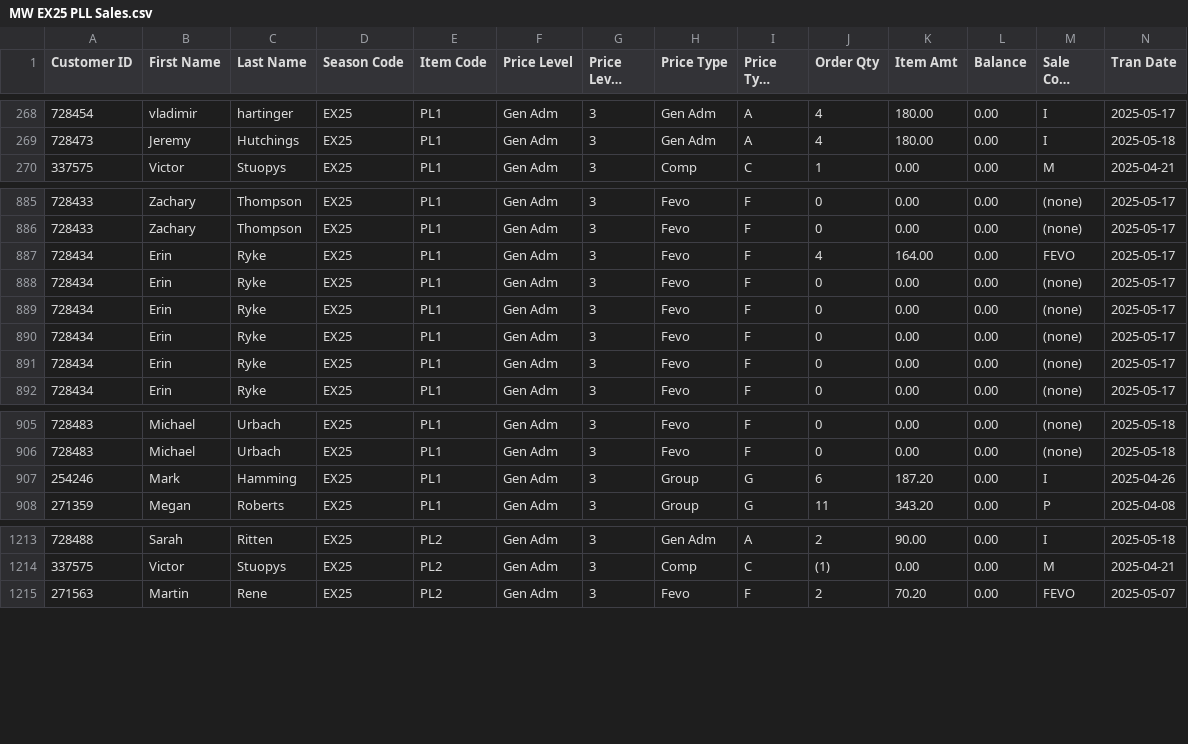
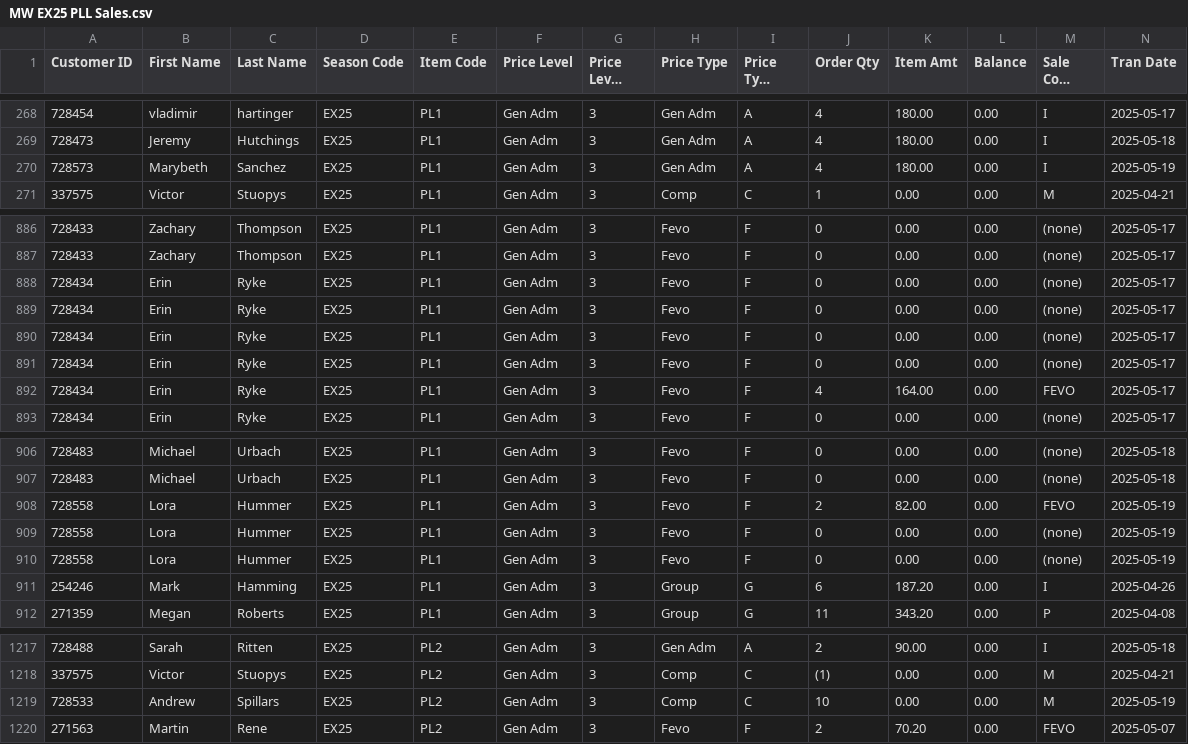
Before and after one commit to spuchta/PLL_BI_TIX, a CSV file: sales-reports/Chicago/MW EX25 PLL Sales.csv, drawn as a sheet; only a part is shown, gaps mark what is left out; long unchanged cells end in …; rows hold the shown columns only; the diff names each change by its address in the sheet, - before the commit and + after, or states it on an @@ line.

```diff
--- a/sales-reports/Chicago/MW EX25 PLL Sales.csv
+++ b/sales-reports/Chicago/MW EX25 PLL Sales.csv
+row 270: 728573 | Marybeth | Sanchez | EX25 | PL1 | Gen Adm | 3 | Gen Adm | A | 4 | 180.00 | 0.00 | I | 2025-05-19
@@ row 887 moved to row 892: 728434 @@
+row 908: 728558 | Lora | Hummer | EX25 | PL1 | Gen Adm | 3 | Fevo | F | 2 | 82.00 | 0.00 | FEVO | 2025-05-19
+row 909: 728558 | Lora | Hummer | EX25 | PL1 | Gen Adm | 3 | Fevo | F | 0 | 0.00 | 0.00 | (none) | 2025-05-19
+row 910: 728558 | Lora | Hummer | EX25 | PL1 | Gen Adm | 3 | Fevo | F | 0 | 0.00 | 0.00 | (none) | 2025-05-19
+row 1219: 728533 | Andrew | Spillars | EX25 | PL2 | Gen Adm | 3 | Comp | C | 10 | 0.00 | 0.00 | M | 2025-05-19
```
Also changed, not shown: sales-reports/Denver/PLL Original Item Sales - HOMECOMING PASS Availability.csv, sales-reports/Denver/PLL Original Item Sales - HOMECOMING PASS SALES.csv, 9 other files.
